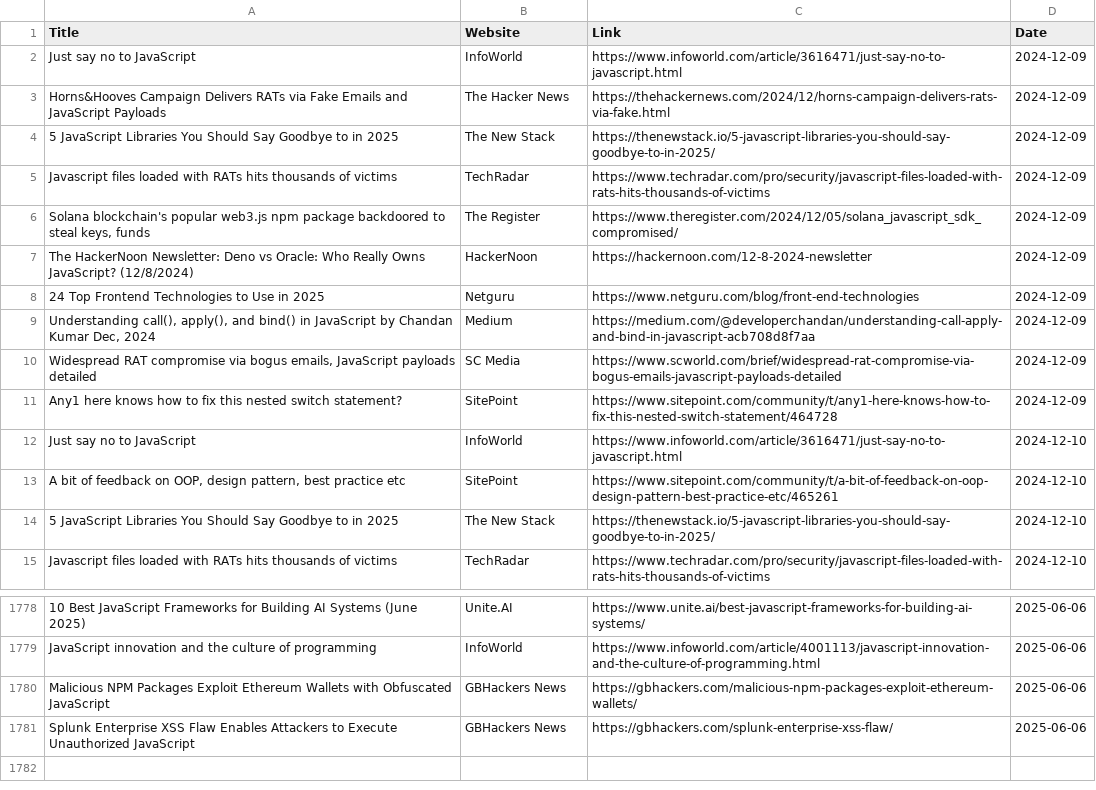
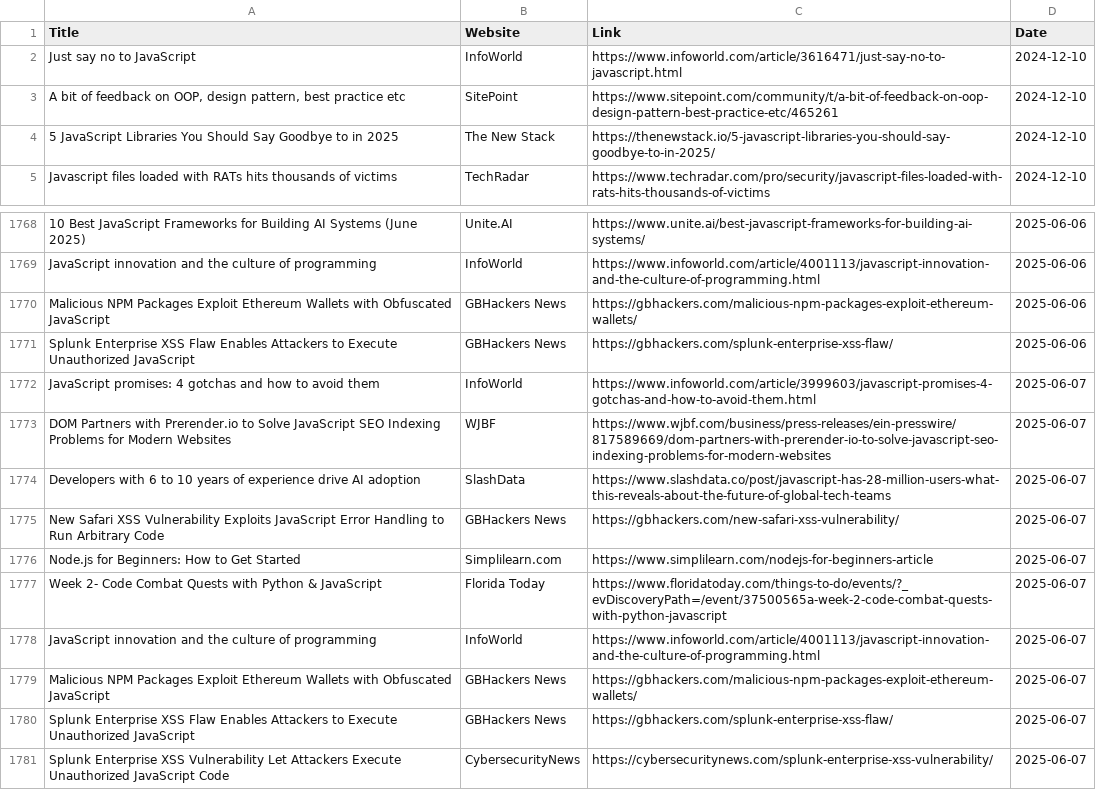
Before and after one commit to dan-mba/python-selenium-news, a CSV file: history.csv, drawn as a sheet; only a part is shown, gaps mark what is left out; removed rows and columns are numbered as before the commit, all else as after; the diff names each change by its address in the sheet, - before the commit and + after, or states it on an @@ line.

```diff
--- a/history.csv
+++ b/history.csv
-row 2: Just say no to JavaScript | InfoWorld | https://www.infoworld.com/article/3616471/just-say-no-to-javascript.html | 2024-12-09
-row 3: Horns&Hooves Campaign Delivers RATs via Fake Emails and JavaScript Payloads | The Hacker News | https://thehackernews.com/2024/12/horns-campaign-delivers-rats-via-fake.html | 2024-12-09
-row 4: 5 JavaScript Libraries You Should Say Goodbye to in 2025 | The New Stack | https://thenewstack.io/5-javascript-libraries-you-should-say-goodbye-to-in-2025/ | 2024-12-09
-row 5: Javascript files loaded with RATs hits thousands of victims | TechRadar | https://www.techradar.com/pro/security/javascript-files-loaded-with-rats-hits-thousands-of-victims | 2024-12-09
-row 6: Solana blockchain's popular web3.js npm package backdoored to steal keys, funds | The Register | https://www.theregister.com/2024/12/05/solana_javascript_sdk_compromised/ | 2024-12-09
-row 7: The HackerNoon Newsletter: Deno vs Oracle: Who Really Owns JavaScript? (12/8/2024) | HackerNoon | https://hackernoon.com/12-8-2024-newsletter | 2024-12-09
-row 8: 24 Top Frontend Technologies to Use in 2025 | Netguru | https://www.netguru.com/blog/front-end-technologies | 2024-12-09
-row 9: Understanding call(), apply(), and bind() in JavaScript by Chandan Kumar Dec, 2024 | Medium | https://medium.com/@developerchandan/understanding-call-apply-and-bind-in-javascript-acb708d8f7aa | 2024-12-09
-row 10: Widespread RAT compromise via bogus emails, JavaScript payloads detailed | SC Media | https://www.scworld.com/brief/widespread-rat-compromise-via-bogus-emails-javascript-payloads-detailed | 2024-12-09
-row 11: Any1 here knows how to fix this nested switch statement? | SitePoint | https://www.sitepoint.com/community/t/any1-here-knows-how-to-fix-this-nested-switch-statement/464728 | 2024-12-09
+row 1772: JavaScript promises: 4 gotchas and how to avoid them | InfoWorld | https://www.infoworld.com/article/3999603/javascript-promises-4-gotchas-and-how-to-avoid-them.html | 2025-06-07
+row 1773: DOM Partners with Prerender.io to Solve JavaScript SEO Indexing Problems for Modern Websites | WJBF | https://www.wjbf.com/business/press-releases/ein-presswire/817589669/dom-partners-with-prerender-io-to-solve-javascript-seo-indexing-problems-for-modern-websites | 2025-06-07
+row 1774: Developers with 6 to 10 years of experience drive AI adoption | SlashData | https://www.slashdata.co/post/javascript-has-28-million-users-what-this-reveals-about-the-future-of-global-tech-teams | 2025-06-07
+row 1775: New Safari XSS Vulnerability Exploits JavaScript Error Handling to Run Arbitrary Code | GBHackers News | https://gbhackers.com/new-safari-xss-vulnerability/ | 2025-06-07
+row 1776: Node.js for Beginners: How to Get Started | Simplilearn.com | https://www.simplilearn.com/nodejs-for-beginners-article | 2025-06-07
+row 1777: Week 2- Code Combat Quests with Python & JavaScript | Florida Today | https://www.floridatoday.com/things-to-do/events/?_evDiscoveryPath=/event/37500565a-week-2-code-combat-quests-with-python-javascript | 2025-06-07
+row 1778: JavaScript innovation and the culture of programming | InfoWorld | https://www.infoworld.com/article/4001113/javascript-innovation-and-the-culture-of-programming.html | 2025-06-07
+row 1779: Malicious NPM Packages Exploit Ethereum Wallets with Obfuscated JavaScript | GBHackers News | https://gbhackers.com/malicious-npm-packages-exploit-ethereum-wallets/ | 2025-06-07
+row 1780: Splunk Enterprise XSS Flaw Enables Attackers to Execute Unauthorized JavaScript | GBHackers News | https://gbhackers.com/splunk-enterprise-xss-flaw/ | 2025-06-07
+row 1781: Splunk Enterprise XSS Vulnerability Let Attackers Execute Unauthorized JavaScript Code | CybersecurityNews | https://cybersecuritynews.com/splunk-enterprise-xss-vulnerability/ | 2025-06-07
```
Also changed, not shown: 2 other files.
